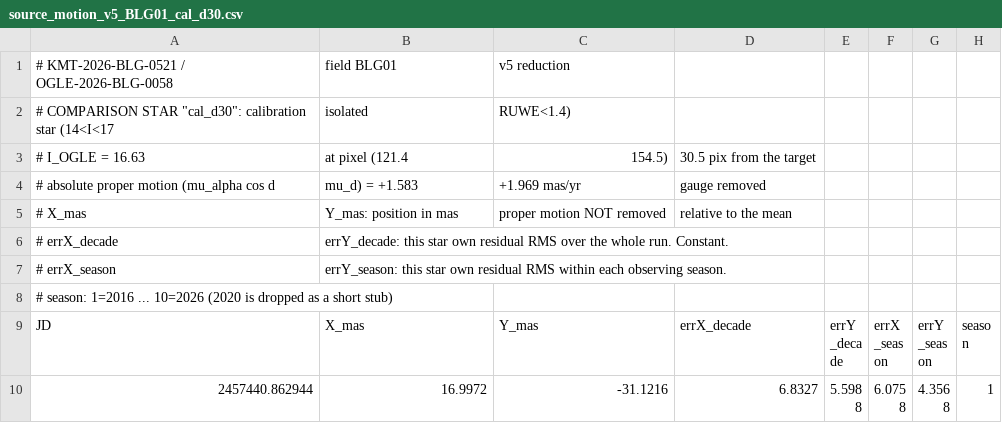
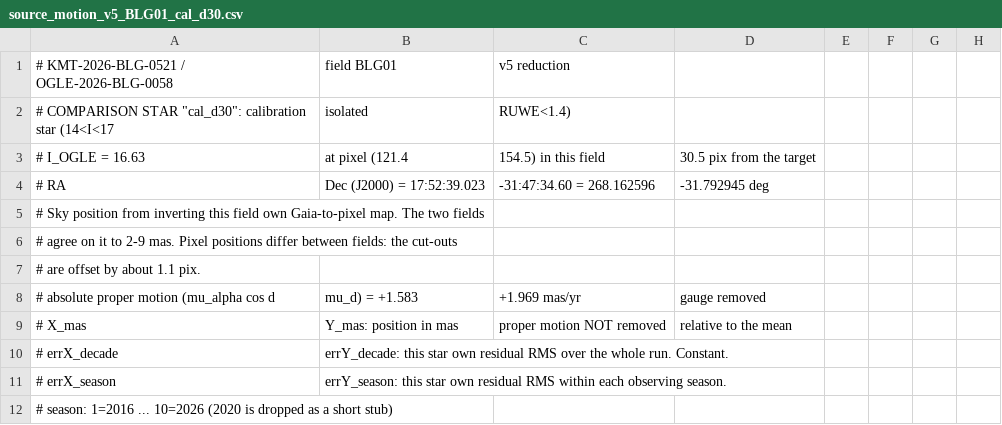
Before and after one commit to noamse/Lizoo, a CSV file: doc/source_motion_v5_BLG01_cal_d30.csv, drawn as a sheet; only a part is shown; the shorter side is filled out with more unchanged rows.

```diff
--- a/doc/source_motion_v5_BLG01_cal_d30.csv
+++ b/doc/source_motion_v5_BLG01_cal_d30.csv
@@ -2,3 +2,7 @@
 # COMPARISON STAR "cal_d30": calibration star (14<I<17, isolated, RUWE<1.4)
-# I_OGLE = 16.63, at pixel (121.4, 154.5), 30.5 pix from the target
+# I_OGLE = 16.63, at pixel (121.4, 154.5) in this field, 30.5 pix from the target
+# RA, Dec (J2000) = 17:52:39.023 , -31:47:34.60  =  268.162596 , -31.792945 deg
+#   Sky position from inverting this field own Gaia-to-pixel map. The two fields
+#   agree on it to 2-9 mas. Pixel positions differ between fields: the cut-outs
+#   are offset by about 1.1 pix.
 # absolute proper motion (mu_alpha cos d, mu_d) = +1.583, +1.969 mas/yr, gauge removed
```
Also changed, not shown: doc/source_motion_v5_BLG01.csv, doc/source_motion_v5_BLG01_cal_d24.csv, 11 other files.
